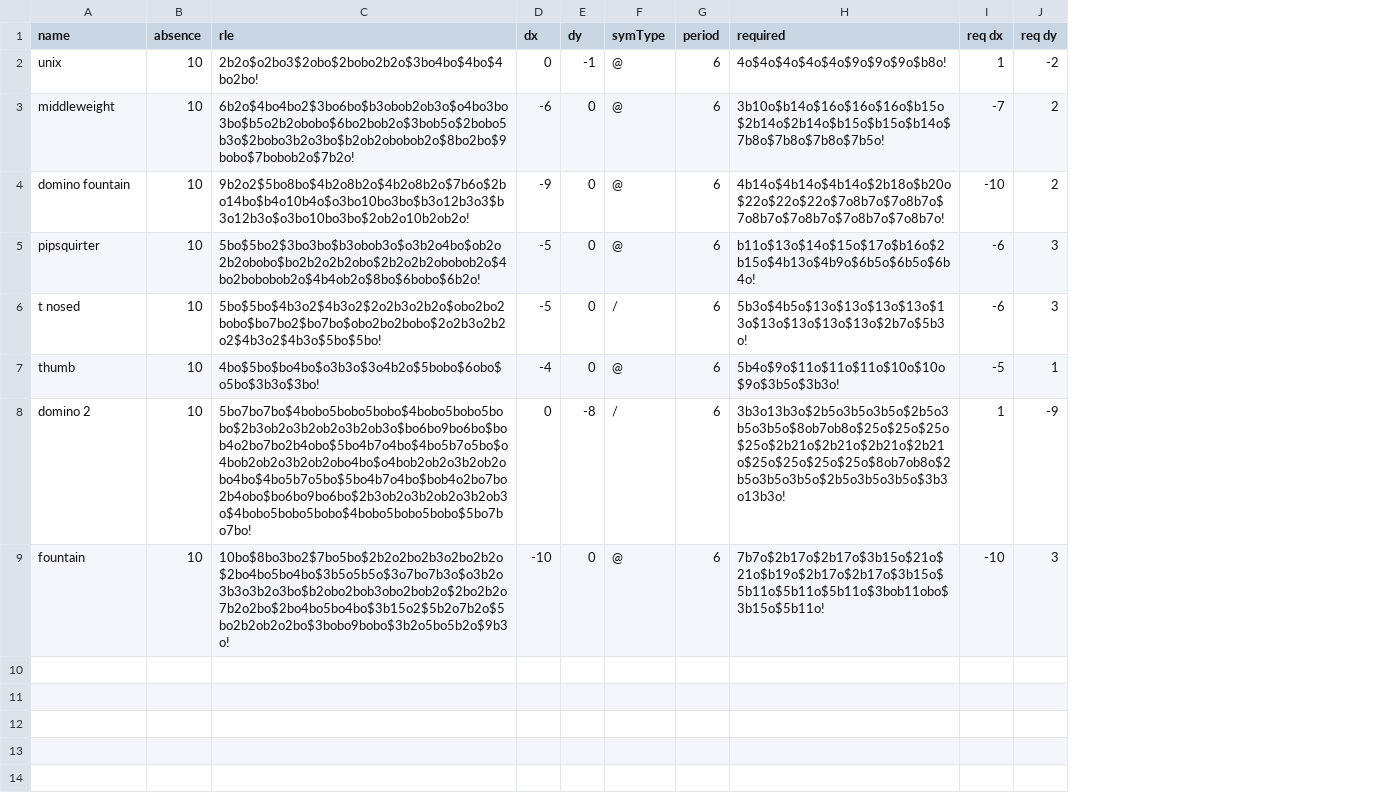
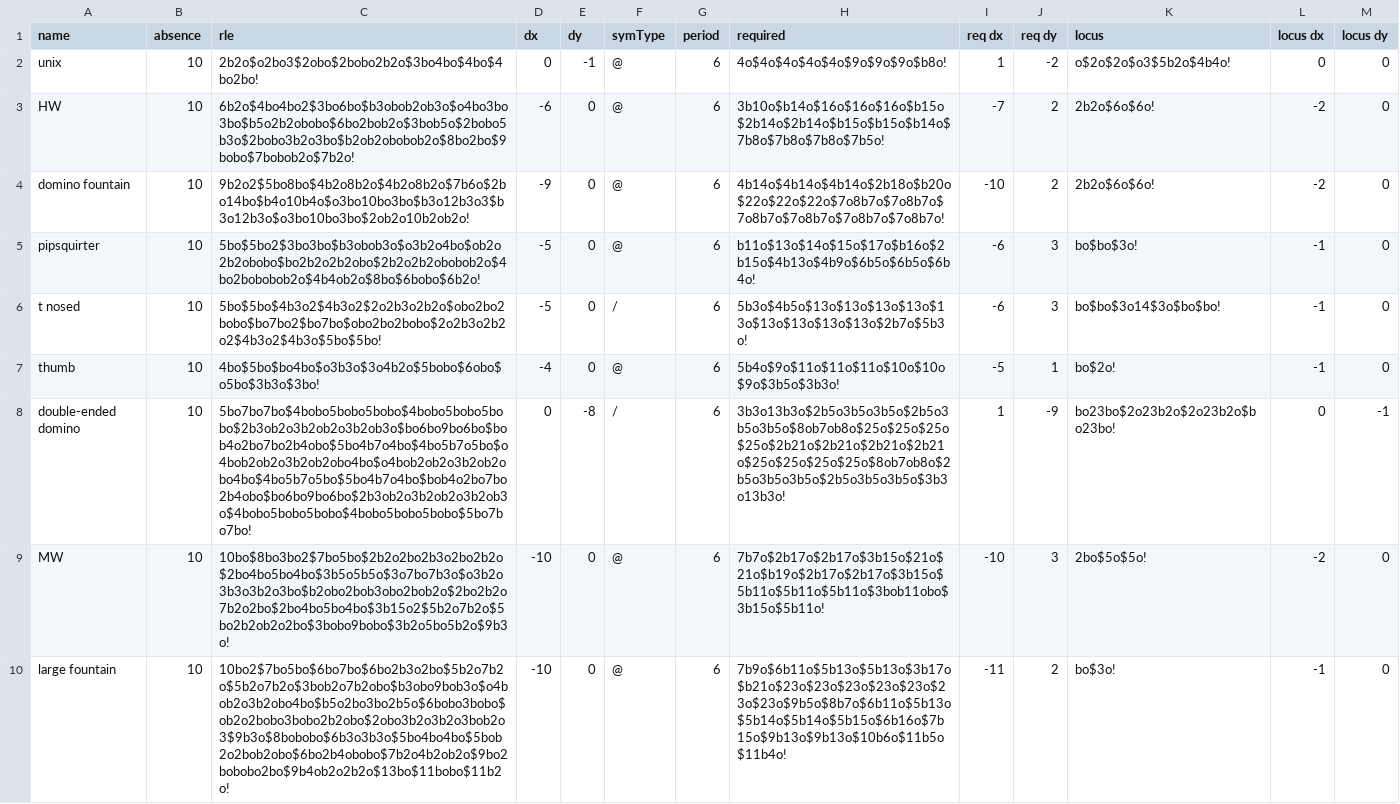
Before and after one commit to luke-kiernan/CatForce_accessories, a CSV file: additional_lists/by_period/p6_sparkers.csv, drawn as a sheet; the diff names each change by its address in the sheet, - before the commit and + after, or states it on an @@ line.

```diff
--- a/additional_lists/by_period/p6_sparkers.csv
+++ b/additional_lists/by_period/p6_sparkers.csv
+column K (locus), rows 2-9: o$2o$2o$o3$5b2o$4b4o! | 2b2o$6o$6o! | 2b2o$6o$6o! | bo$bo$3o! | bo$bo$3o14$3o$bo$bo! | bo$2o! | bo23bo$2o23b2o$2o23b2o$bo23bo! | 2bo$5o$5o!
+column L (locus dx), rows 2-9: 0 | -2 | -2 | -1 | -1 | -1 | 0 | -2
+column M (locus dy), rows 2-9: 0 | 0 | 0 | 0 | 0 | 0 | -1 | 0
-A3 (name): middleweight
+A3 (name): HW
-A8 (name): domino 2
+A8 (name): double-ended domino
-A9 (name): fountain
+A9 (name): MW
+row 10: large fountain | 10 | 10bo2$7bo5bo$6bo7bo$6bo2b3o2bo$5b2o7b2o$5b2o7b2o$3bob2o7b2obo$b3obo9bob3o$o4bob2o3b2obo4bo$b5o2bo3bo2b5o$6bobo3bobo$ob2o2bobo3bobo2b2obo$2obo3b2o3b2o3bob2o3$9b3o$8bobobo$6b3o3b3o$5bo4bo4bo$5bob2o2bob2obo$6bo2b4obobo$7b2o4b2ob2o$9bo2bobobo2bo$9b4ob2o2b2o$13bo$11bobo$11b2o! | -10 | 0 | @ | 6 | 7b9o$6b11o$5b13o$5b13o$3b17o$b21o$23o$23o$23o$23o$23o$23o$23o$9b5o$8b7o$6b11o$5b13o$5b14o$5b14o$5b15o$6b16o$7b15o$9b13o$9b13o$10b6o$11b5o$11b4o! | -11 | 2 | bo$3o! | -1 | 0
```
Also changed, not shown: additional_lists/by_period/p3_sparkers.csv, additional_lists/by_period/p4_sparkers.csv, 9 other files.
